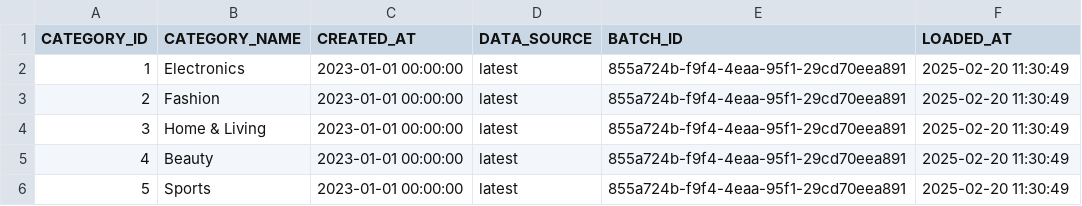
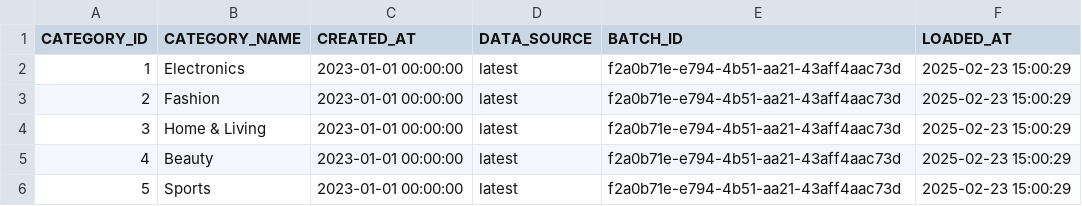
Before and after one commit to sclauguico/ecommerce-modern-data-stack, a CSV file: ingested_data/categories_combined.csv, drawn as a sheet.

```diff
--- a/ingested_data/categories_combined.csv
+++ b/ingested_data/categories_combined.csv
@@ -1,6 +1,6 @@
 CATEGORY_ID,CATEGORY_NAME,CREATED_AT,DATA_SOURCE,BATCH_ID,LOADED_AT
-1,Electronics,2023-01-01 00:00:00,latest,855a724b-f9f4-4eaa-95f1-29cd70eea891,2025-02-20 11:30:49
-2,Fashion,2023-01-01 00:00:00,latest,855a724b-f9f4-4eaa-95f1-29cd70eea891,2025-02-20 11:30:49
-3,Home & Living,2023-01-01 00:00:00,latest,855a724b-f9f4-4eaa-95f1-29cd70eea891,2025-02-20 11:30:49
-4,Beauty,2023-01-01 00:00:00,latest,855a724b-f9f4-4eaa-95f1-29cd70eea891,2025-02-20 11:30:49
-5,Sports,2023-01-01 00:00:00,latest,855a724b-f9f4-4eaa-95f1-29cd70eea891,2025-02-20 11:30:49
+1,Electronics,2023-01-01 00:00:00,latest,f2a0b71e-e794-4b51-aa21-43aff4aac73d,2025-02-23 15:00:29
+2,Fashion,2023-01-01 00:00:00,latest,f2a0b71e-e794-4b51-aa21-43aff4aac73d,2025-02-23 15:00:29
+3,Home & Living,2023-01-01 00:00:00,latest,f2a0b71e-e794-4b51-aa21-43aff4aac73d,2025-02-23 15:00:29
+4,Beauty,2023-01-01 00:00:00,latest,f2a0b71e-e794-4b51-aa21-43aff4aac73d,2025-02-23 15:00:29
+5,Sports,2023-01-01 00:00:00,latest,f2a0b71e-e794-4b51-aa21-43aff4aac73d,2025-02-23 15:00:29
```
Also changed, not shown: generated_historic_data/products.csv, generated_latest_data/customers.csv, 9 other files.
